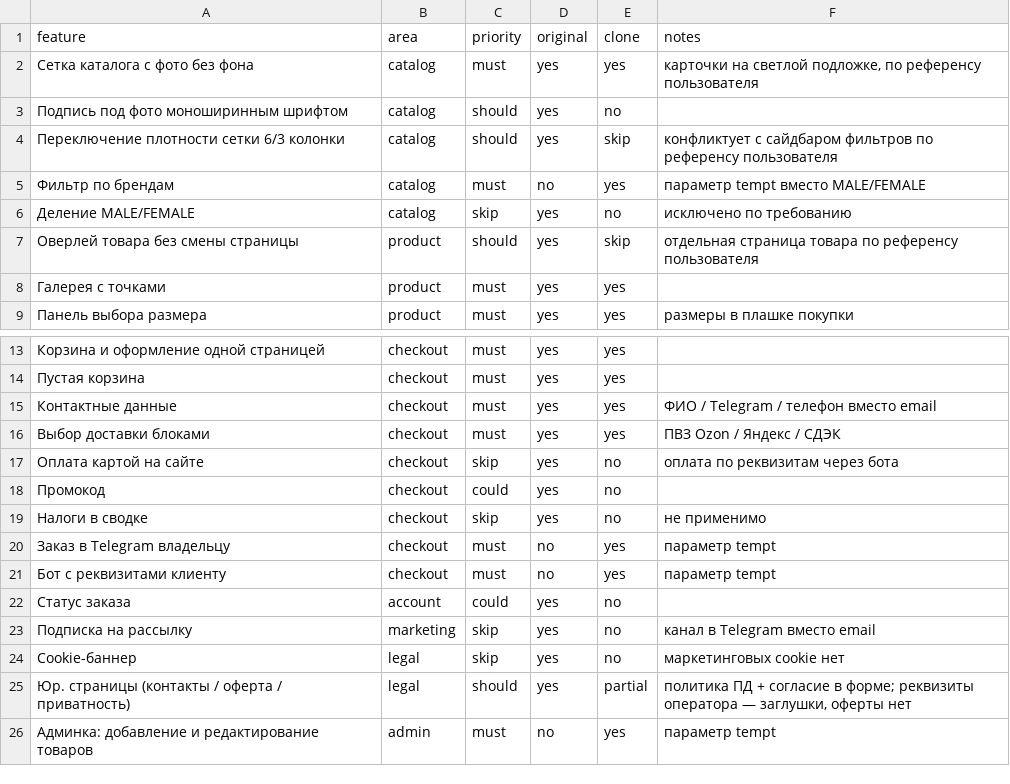
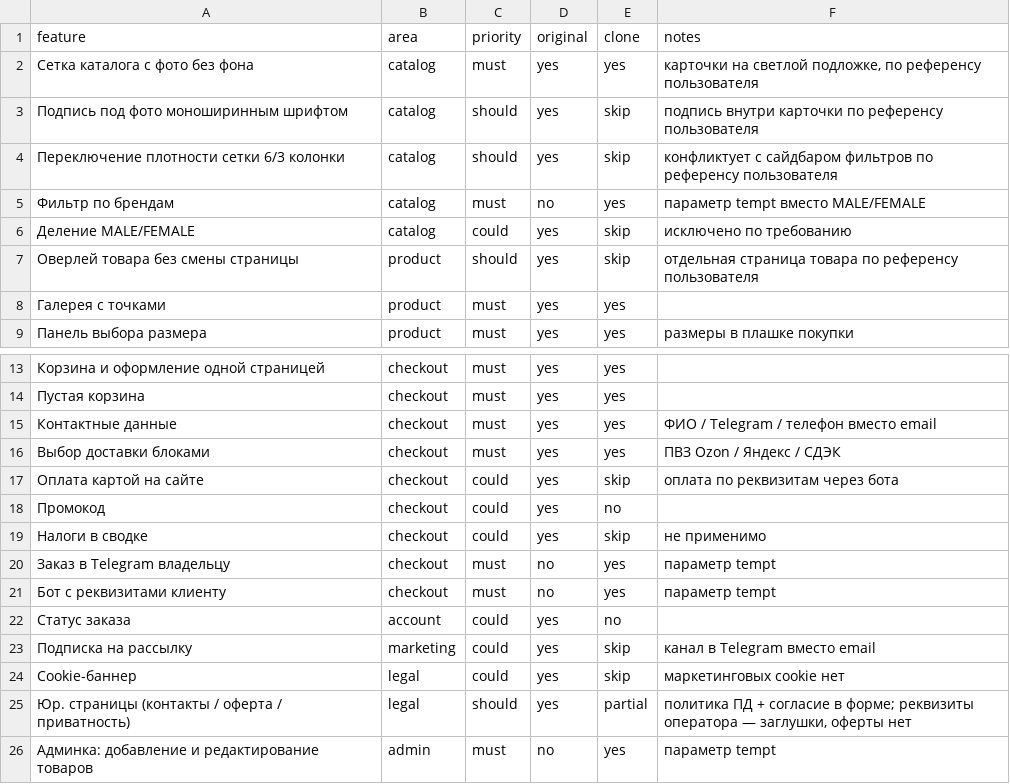
Before and after one commit to qwekurasa/tempt, a CSV file: replica/features.csv, drawn as a sheet; only a part is shown, gaps mark what is left out.

```diff
--- a/replica/features.csv
+++ b/replica/features.csv
@@ -2,6 +2,6 @@ feature,area,priority,original,clone,notes
 Сетка каталога с фото без фона,catalog,must,yes,yes,"карточки на светлой подложке, по референсу пользователя"
-Подпись под фото моноширинным шрифтом,catalog,should,yes,no,
+Подпись под фото моноширинным шрифтом,catalog,should,yes,skip,подпись внутри карточки по референсу пользователя
 Переключение плотности сетки 6/3 колонки,catalog,should,yes,skip,конфликтует с сайдбаром фильтров по референсу пользователя
 Фильтр по брендам,catalog,must,no,yes,параметр tempt вместо MALE/FEMALE
-Деление MALE/FEMALE,catalog,skip,yes,no,исключено по требованию
+Деление MALE/FEMALE,catalog,could,yes,skip,исключено по требованию
 Оверлей товара без смены страницы,product,should,yes,skip,отдельная страница товара по референсу пользователя
@@ -16,5 +16,5 @@ feature,area,priority,original,clone,notes
 Выбор доставки блоками,checkout,must,yes,yes,ПВЗ Ozon / Яндекс / СДЭК
-Оплата картой на сайте,checkout,skip,yes,no,оплата по реквизитам через бота
+Оплата картой на сайте,checkout,could,yes,skip,оплата по реквизитам через бота
 Промокод,checkout,could,yes,no,
-Налоги в сводке,checkout,skip,yes,no,не применимо
+Налоги в сводке,checkout,could,yes,skip,не применимо
 Заказ в Telegram владельцу,checkout,must,no,yes,параметр tempt
@@ -22,4 +22,4 @@ feature,area,priority,original,clone,notes
 Статус заказа,account,could,yes,no,
-Подписка на рассылку,marketing,skip,yes,no,канал в Telegram вместо email
-Cookie-баннер,legal,skip,yes,no,маркетинговых cookie нет
+Подписка на рассылку,marketing,could,yes,skip,канал в Telegram вместо email
+Cookie-баннер,legal,could,yes,skip,маркетинговых cookie нет
 Юр. страницы (контакты / оферта / приватность),legal,should,yes,partial,"политика ПД + согласие в форме; реквизиты оператора — заглушки, оферты нет"
```
Also changed, not shown: 5 other files.
